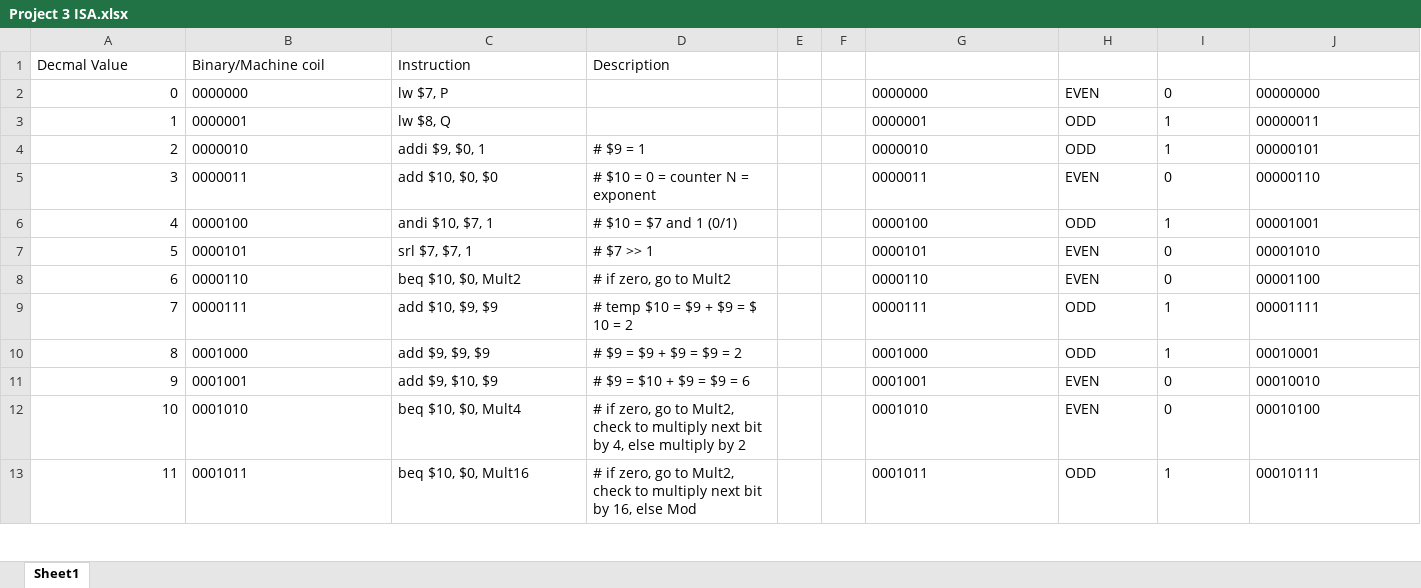
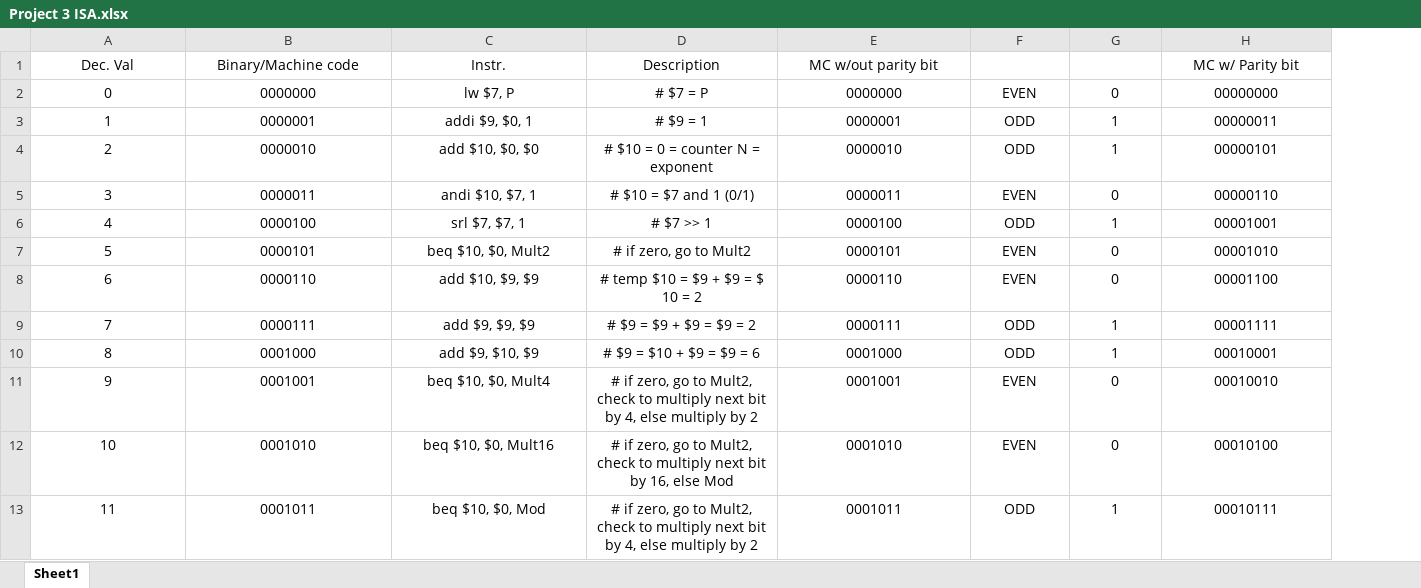
Before and after one commit to lohe987/ECE366Group17Project3, an Excel workbook: Project 3 ISA.xlsx, sheet Sheet1, drawn as a sheet; only a part is shown; values as stored, in another font and other column widths than the file's, no borders; removed rows and columns are numbered as before the commit, all else as after; the diff covers the shown part only; the diff names each change by its address in the sheet, - before the commit and + after, or states it on an @@ line.

```diff
--- a/Project 3 ISA.xlsx (sheet Sheet1)
+++ b/Project 3 ISA.xlsx (sheet Sheet1)
-column E, empty
-column F, empty
-row 1: Decmal Value | Binary/Machine coil | Instruction | Description
+row 1: Dec. Val | Binary/Machine code | Instr. | Description | MC w/out parity bit |  |  | MC w/ Parity bit
-A2:A13 alignment: right
+A2:A13 alignment: center
-B2:C3 alignment: left
+B2:C3 alignment: center
-D2: (empty)
+D2: # $7 = P
-E2:H13 alignment: left
+E2:H13 alignment: center
-C3: lw $8, Q
+C3: addi $9, $0, 1
-D3: (empty)
+D3: # $9 = 1
-B4:D13 alignment: left
+B4:D13 alignment: center
-C4: addi $9, $0, 1
+C4: add $10, $0, $0
-D4: # $9 = 1
+D4: # $10 = 0 = counter N = exponent
-C5: add $10, $0, $0
+C5: andi $10, $7, 1
-D5: # $10 = 0 = counter N = exponent
+D5: # $10 = $7 and 1 (0/1)
-C6: andi $10, $7, 1
+C6: srl $7, $7, 1
-D6: # $10 = $7 and 1 (0/1)
+D6: # $7 >> 1
-C7: srl $7, $7, 1
+C7: beq $10, $0, Mult2
-D7: # $7 >> 1
+D7: # if zero, go to Mult2
-C8: beq $10, $0, Mult2
+C8: add $10, $9, $9
-D8: # if zero, go to Mult2
+D8: # temp $10 = $9 + $9 = $ 10 = 2
-C9: add $10, $9, $9
+C9: add $9, $9, $9
-D9: # temp $10 = $9 + $9 = $ 10 = 2
+D9: # $9 = $9 + $9 = $9 = 2
-C10: add $9, $9, $9
+C10: add $9, $10, $9
-D10: # $9 = $9 + $9 = $9 = 2
+D10: # $9 = $10 + $9 = $9 = 6
-C11: add $9, $10, $9
+C11: beq $10, $0, Mult4
-D11: # $9 = $10 + $9 = $9 = 6
+D11: # if zero, go to Mult2, check to multiply next bit by 4, else multiply by 2
-C12: beq $10, $0, Mult4
+C12: beq $10, $0, Mult16
-D12: …bit by 4, else multiply by 2
+D12: …bit by 16, else Mod
-C13: beq $10, $0, Mult16
+C13: beq $10, $0, Mod
-D13: …bit by 16, else Mod
+D13: …bit by 4, else multiply by 2
```
Also changed, not shown: 22 added rows, 160 removed rows, 72 edited cells, cell formats and merged cells elsewhere in this sheet, formulas that keep their value, 2 other files.
